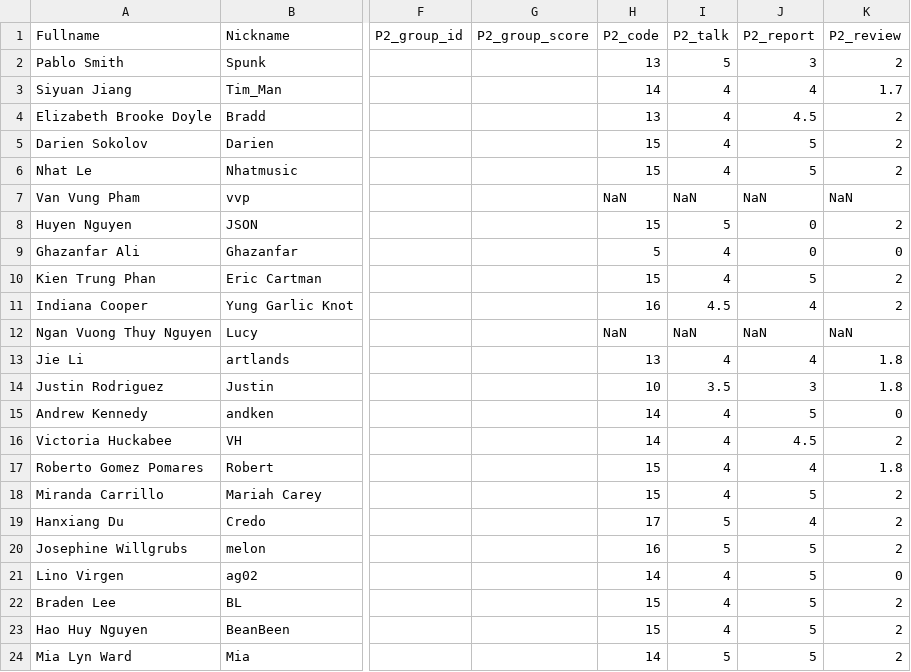
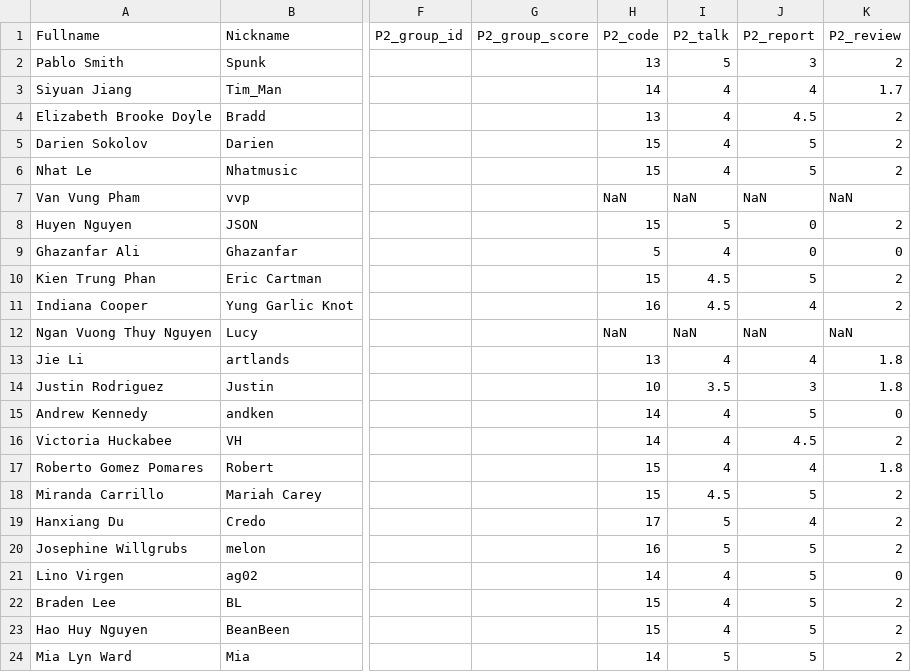
Before and after one commit to iDataVisualizationLab/CS5331_Spring2019, a CSV file: testJS/data/students2.csv, drawn as a sheet; only a part is shown, gaps mark what is left out; the diff names each change by its address in the sheet, - before the commit and + after, or states it on an @@ line.

Commit message:
update (miranda, kien's talk_score)

```diff
--- a/testJS/data/students2.csv
+++ b/testJS/data/students2.csv
-I10 (P2_talk): 4
+I10 (P2_talk): 4.5
-I18 (P2_talk): 4
+I18 (P2_talk): 4.5
```
Also changed, not shown: 1 other file.
